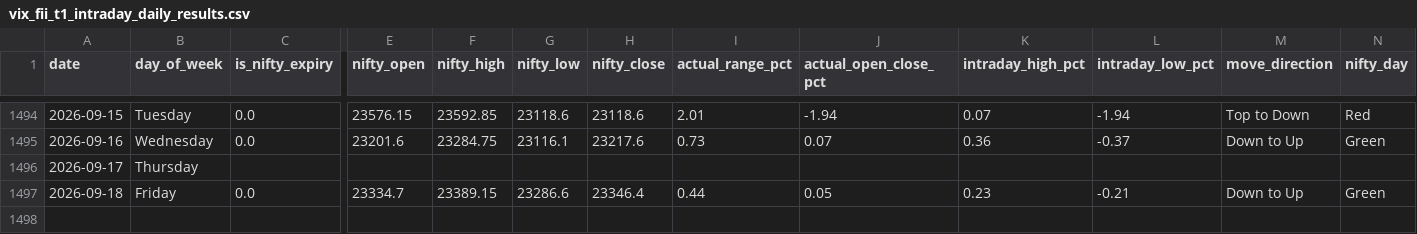
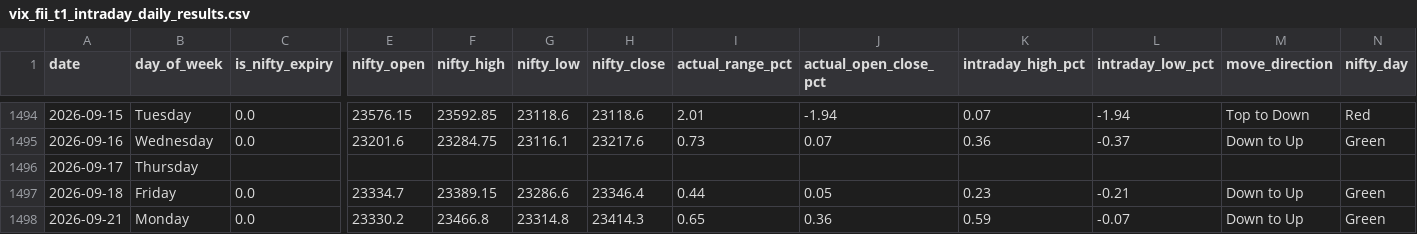
Before and after one commit to manish70158/vix-backtest-analysis, a CSV file: vix_fii_t1_intraday_daily_results.csv, drawn as a sheet; only a part is shown, gaps mark what is left out; rows hold the shown columns only; the diff names each change by its address in the sheet, - before the commit and + after, or states it on an @@ line.

```diff
--- a/vix_fii_t1_intraday_daily_results.csv
+++ b/vix_fii_t1_intraday_daily_results.csv
+row 1498: 2026-09-21 | Monday | 0.0 | 23330.2 | 23466.8 | 23314.8 | 23414.3 | 0.65 | 0.36 | 0.59 | -0.07 | Down to Up | Green
```
Also changed, not shown: sensex-analysis/bse_fii_t1_daily.csv, sensex-analysis/sensex_bse_participant_wise_daily.csv, 1 other file.
